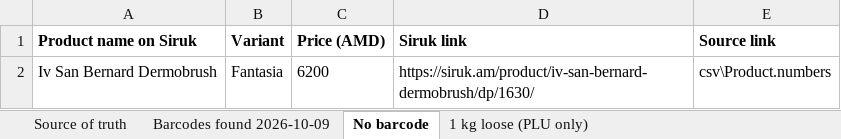
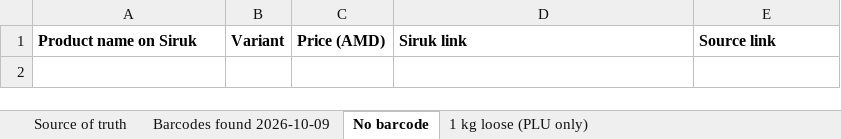
Before and after one commit to EricKhosro/siruk-claude, an Excel workbook: final/siruk-source-of-truth.xlsx, sheet No barcode, drawn as a sheet; values as stored, in another font and other column widths than the file's, no borders; the diff names each change by its address in the sheet, - before the commit and + after, or states it on an @@ line.

```diff
--- a/final/siruk-source-of-truth.xlsx (sheet No barcode)
+++ b/final/siruk-source-of-truth.xlsx (sheet No barcode)
-row 2: Iv San Bernard Dermobrush | Fantasia | 6200 | https://siruk.am/product/iv-san-bernard-dermobrush/dp/1630/ | csv\Product.numbers
```
Also changed, not shown: sheet Source of truth, sheet 1 kg loose (PLU only), final/Siruk-hx-303-prices-cat.xlsx, final/Siruk-hx-303-prices-dog.xlsx, 10 other files.
